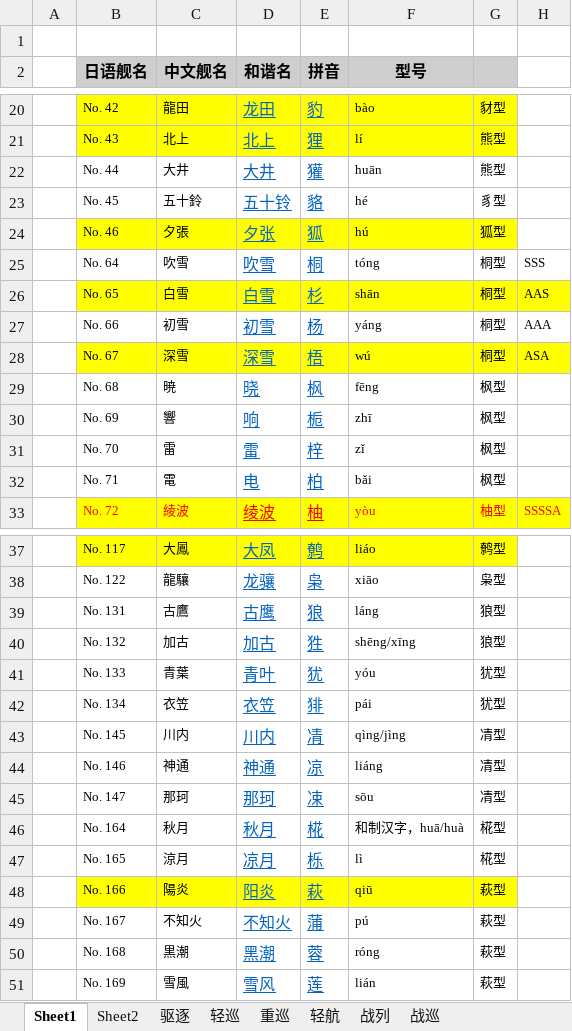
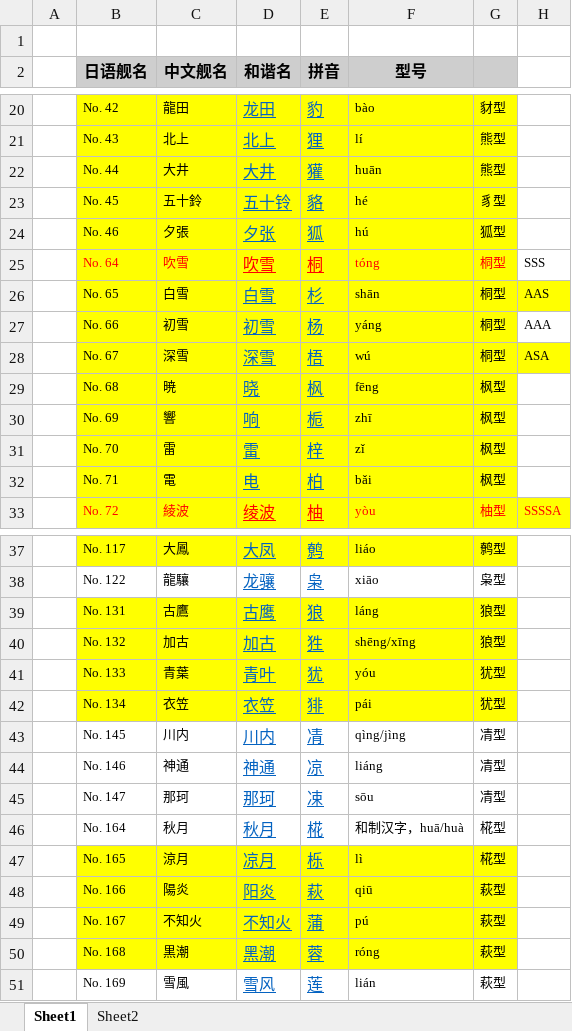
Before and after one commit to yue412/MonsterBook, an Excel workbook: bin/zjsn/zjsn.xlsx, sheet Sheet1, drawn as a sheet; only a part is shown, gaps mark what is left out; values as stored, in another font and other column widths than the file's, no borders; the diff covers the shown part only; the diff names each change by its address in the sheet, - before the commit and + after, or states it on an @@ line.

```diff
--- a/bin/zjsn/zjsn.xlsx (sheet Sheet1)
+++ b/bin/zjsn/zjsn.xlsx (sheet Sheet1)
-sheet tab: 驱逐
-sheet tab: 轻巡
-sheet tab: 重巡
-sheet tab: 轻航
-sheet tab: 战列
-sheet tab: 战巡
-B22:G23 fill: none
+B22:G23 fill: #FFFF00
-B25:G25 fill: none
+B25:G25 fill: #FFFF00
-B25:C25 text colour: black
+B25:C25 text colour: #FF0000
-D25:E25 text colour: #0563C1
+D25:E25 text colour: #FF0000
-F25:G25 text colour: black
+F25:G25 text colour: #FF0000
-B27:G27 fill: none
+B27:G27 fill: #FFFF00
-B29:G32 fill: none
+B29:G32 fill: #FFFF00
-B39:G42 fill: none
+B39:G42 fill: #FFFF00
-B47:G47 fill: none
+B47:G47 fill: #FFFF00
-B49:G50 fill: none
+B49:G50 fill: #FFFF00
```
Also changed, not shown: cell formats elsewhere in this sheet, sheet Sheet2.
